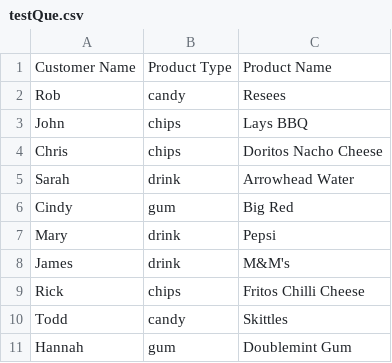
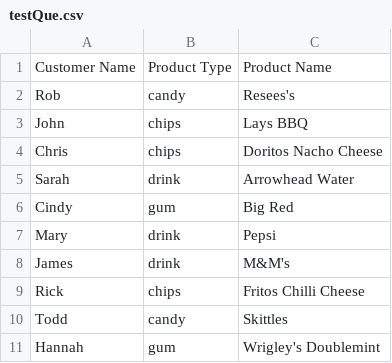
Before and after one commit to Zinth/CST-135-Final_Project-Vending_Machine, a CSV file: src/res/input/testQue.csv, drawn as a sheet.

```diff
--- a/src/res/input/testQue.csv
+++ b/src/res/input/testQue.csv
@@ -1,3 +1,3 @@
 Customer Name, Product Type, Product Name
-Rob,candy,Resees
+Rob,candy,Resees's
 John,chips,Lays BBQ
@@ -10,2 +10,2 @@ Rick,chips,Fritos Chilli Cheese
 Todd,candy,Skittles
-Hannah,gum,Doublemint Gum
+Hannah,gum,Wrigley's Doublemint
```
Also changed, not shown: src/res/input/inventoryCsvWithNoHeader.csv, 10 other files.
